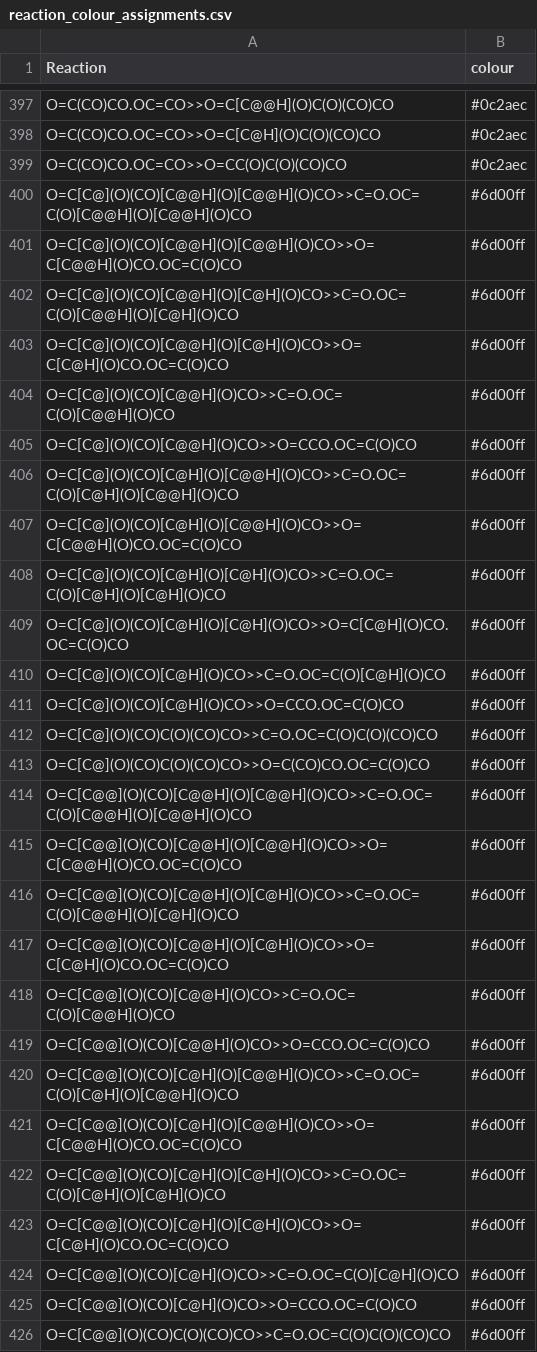
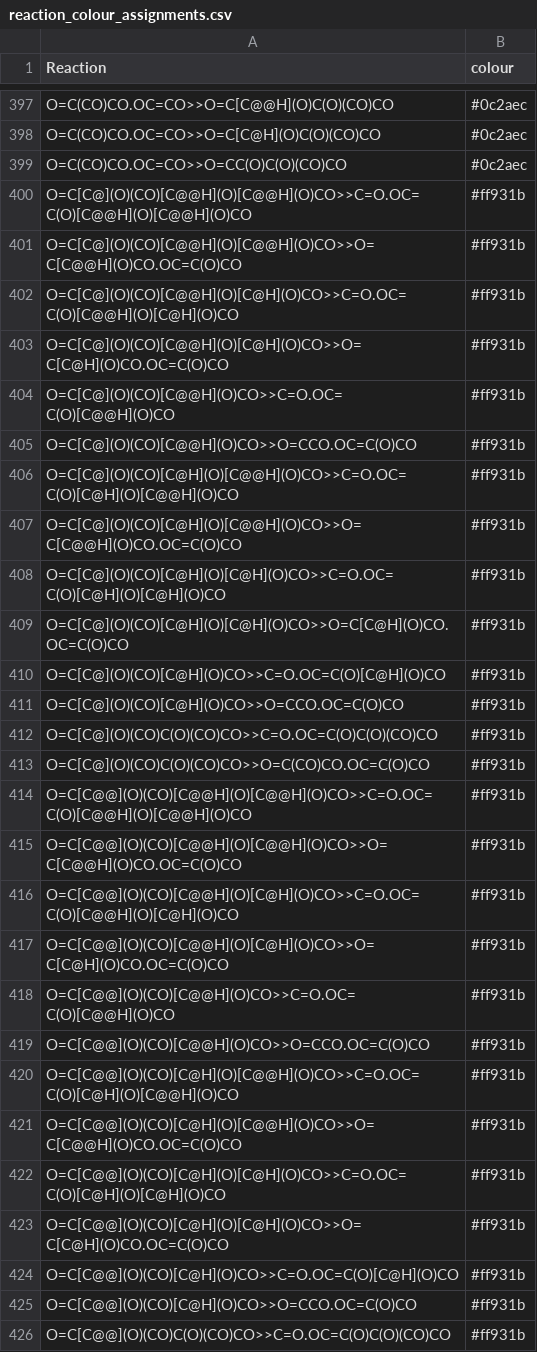
Before and after one commit to huckgroup/formose-2021, a CSV file: REACTION_INFO/reaction_colour_assignments.csv, drawn as a sheet; only a part is shown, gaps mark what is left out; the diff covers the shown part only.

Commit message:
updated retro aldol colour

```diff
--- a/REACTION_INFO/reaction_colour_assignments.csv
+++ b/REACTION_INFO/reaction_colour_assignments.csv
@@ -399,28 +399,28 @@ O=C(CO)CO.OC=CO>>O=C[C@H](O)C(O)(CO)CO,#0c2aec
 O=C(CO)CO.OC=CO>>O=CC(O)C(O)(CO)CO,#0c2aec
-O=C[C@](O)(CO)[C@@H](O)[C@@H](O)CO>>C=O.OC=C(O)[C@@H](O)[C@@H](O)CO,#6d00ff
-O=C[C@](O)(CO)[C@@H](O)[C@@H](O)CO>>O=C[C@@H](O)CO.OC=C(O)CO,#6d00ff
-O=C[C@](O)(CO)[C@@H](O)[C@H](O)CO>>C=O.OC=C(O)[C@@H](O)[C@H](O)CO,#6d00ff
-O=C[C@](O)(CO)[C@@H](O)[C@H](O)CO>>O=C[C@H](O)CO.OC=C(O)CO,#6d00ff
-O=C[C@](O)(CO)[C@@H](O)CO>>C=O.OC=C(O)[C@@H](O)CO,#6d00ff
-O=C[C@](O)(CO)[C@@H](O)CO>>O=CCO.OC=C(O)CO,#6d00ff
-O=C[C@](O)(CO)[C@H](O)[C@@H](O)CO>>C=O.OC=C(O)[C@H](O)[C@@H](O)CO,#6d00ff
-O=C[C@](O)(CO)[C@H](O)[C@@H](O)CO>>O=C[C@@H](O)CO.OC=C(O)CO,#6d00ff
-O=C[C@](O)(CO)[C@H](O)[C@H](O)CO>>C=O.OC=C(O)[C@H](O)[C@H](O)CO,#6d00ff
-O=C[C@](O)(CO)[C@H](O)[C@H](O)CO>>O=C[C@H](O)CO.OC=C(O)CO,#6d00ff
-O=C[C@](O)(CO)[C@H](O)CO>>C=O.OC=C(O)[C@H](O)CO,#6d00ff
-O=C[C@](O)(CO)[C@H](O)CO>>O=CCO.OC=C(O)CO,#6d00ff
-O=C[C@](O)(CO)C(O)(CO)CO>>C=O.OC=C(O)C(O)(CO)CO,#6d00ff
-O=C[C@](O)(CO)C(O)(CO)CO>>O=C(CO)CO.OC=C(O)CO,#6d00ff
-O=C[C@@](O)(CO)[C@@H](O)[C@@H](O)CO>>C=O.OC=C(O)[C@@H](O)[C@@H](O)CO,#6d00ff
-O=C[C@@](O)(CO)[C@@H](O)[C@@H](O)CO>>O=C[C@@H](O)CO.OC=C(O)CO,#6d00ff
-O=C[C@@](O)(CO)[C@@H](O)[C@H](O)CO>>C=O.OC=C(O)[C@@H](O)[C@H](O)CO,#6d00ff
-O=C[C@@](O)(CO)[C@@H](O)[C@H](O)CO>>O=C[C@H](O)CO.OC=C(O)CO,#6d00ff
-O=C[C@@](O)(CO)[C@@H](O)CO>>C=O.OC=C(O)[C@@H](O)CO,#6d00ff
-O=C[C@@](O)(CO)[C@@H](O)CO>>O=CCO.OC=C(O)CO,#6d00ff
-O=C[C@@](O)(CO)[C@H](O)[C@@H](O)CO>>C=O.OC=C(O)[C@H](O)[C@@H](O)CO,#6d00ff
-O=C[C@@](O)(CO)[C@H](O)[C@@H](O)CO>>O=C[C@@H](O)CO.OC=C(O)CO,#6d00ff
-O=C[C@@](O)(CO)[C@H](O)[C@H](O)CO>>C=O.OC=C(O)[C@H](O)[C@H](O)CO,#6d00ff
-O=C[C@@](O)(CO)[C@H](O)[C@H](O)CO>>O=C[C@H](O)CO.OC=C(O)CO,#6d00ff
-O=C[C@@](O)(CO)[C@H](O)CO>>C=O.OC=C(O)[C@H](O)CO,#6d00ff
-O=C[C@@](O)(CO)[C@H](O)CO>>O=CCO.OC=C(O)CO,#6d00ff
-O=C[C@@](O)(CO)C(O)(CO)CO>>C=O.OC=C(O)C(O)(CO)CO,#6d00ff
+O=C[C@](O)(CO)[C@@H](O)[C@@H](O)CO>>C=O.OC=C(O)[C@@H](O)[C@@H](O)CO,#ff931b
+O=C[C@](O)(CO)[C@@H](O)[C@@H](O)CO>>O=C[C@@H](O)CO.OC=C(O)CO,#ff931b
+O=C[C@](O)(CO)[C@@H](O)[C@H](O)CO>>C=O.OC=C(O)[C@@H](O)[C@H](O)CO,#ff931b
+O=C[C@](O)(CO)[C@@H](O)[C@H](O)CO>>O=C[C@H](O)CO.OC=C(O)CO,#ff931b
+O=C[C@](O)(CO)[C@@H](O)CO>>C=O.OC=C(O)[C@@H](O)CO,#ff931b
+O=C[C@](O)(CO)[C@@H](O)CO>>O=CCO.OC=C(O)CO,#ff931b
+O=C[C@](O)(CO)[C@H](O)[C@@H](O)CO>>C=O.OC=C(O)[C@H](O)[C@@H](O)CO,#ff931b
+O=C[C@](O)(CO)[C@H](O)[C@@H](O)CO>>O=C[C@@H](O)CO.OC=C(O)CO,#ff931b
+O=C[C@](O)(CO)[C@H](O)[C@H](O)CO>>C=O.OC=C(O)[C@H](O)[C@H](O)CO,#ff931b
+O=C[C@](O)(CO)[C@H](O)[C@H](O)CO>>O=C[C@H](O)CO.OC=C(O)CO,#ff931b
+O=C[C@](O)(CO)[C@H](O)CO>>C=O.OC=C(O)[C@H](O)CO,#ff931b
+O=C[C@](O)(CO)[C@H](O)CO>>O=CCO.OC=C(O)CO,#ff931b
+O=C[C@](O)(CO)C(O)(CO)CO>>C=O.OC=C(O)C(O)(CO)CO,#ff931b
+O=C[C@](O)(CO)C(O)(CO)CO>>O=C(CO)CO.OC=C(O)CO,#ff931b
+O=C[C@@](O)(CO)[C@@H](O)[C@@H](O)CO>>C=O.OC=C(O)[C@@H](O)[C@@H](O)CO,#ff931b
+O=C[C@@](O)(CO)[C@@H](O)[C@@H](O)CO>>O=C[C@@H](O)CO.OC=C(O)CO,#ff931b
+O=C[C@@](O)(CO)[C@@H](O)[C@H](O)CO>>C=O.OC=C(O)[C@@H](O)[C@H](O)CO,#ff931b
+O=C[C@@](O)(CO)[C@@H](O)[C@H](O)CO>>O=C[C@H](O)CO.OC=C(O)CO,#ff931b
+O=C[C@@](O)(CO)[C@@H](O)CO>>C=O.OC=C(O)[C@@H](O)CO,#ff931b
+O=C[C@@](O)(CO)[C@@H](O)CO>>O=CCO.OC=C(O)CO,#ff931b
+O=C[C@@](O)(CO)[C@H](O)[C@@H](O)CO>>C=O.OC=C(O)[C@H](O)[C@@H](O)CO,#ff931b
+O=C[C@@](O)(CO)[C@H](O)[C@@H](O)CO>>O=C[C@@H](O)CO.OC=C(O)CO,#ff931b
+O=C[C@@](O)(CO)[C@H](O)[C@H](O)CO>>C=O.OC=C(O)[C@H](O)[C@H](O)CO,#ff931b
+O=C[C@@](O)(CO)[C@H](O)[C@H](O)CO>>O=C[C@H](O)CO.OC=C(O)CO,#ff931b
+O=C[C@@](O)(CO)[C@H](O)CO>>C=O.OC=C(O)[C@H](O)CO,#ff931b
+O=C[C@@](O)(CO)[C@H](O)CO>>O=CCO.OC=C(O)CO,#ff931b
+O=C[C@@](O)(CO)C(O)(CO)CO>>C=O.OC=C(O)C(O)(CO)CO,#ff931b
```
Also changed, not shown: 123 edited cells elsewhere in this file.
